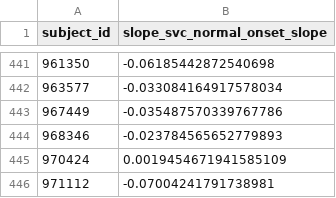
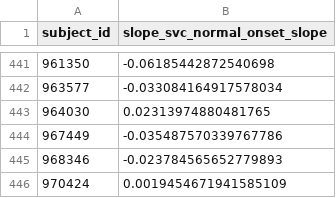
Before and after one commit to ttompk/als, a CSV file: clean_data/svc_normal_onset_slope.csv, drawn as a sheet; only a part is shown, gaps mark what is left out; the shorter side is filled out with more unchanged rows; the diff names each change by its address in the sheet, - before the commit and + after, or states it on an @@ line.

```diff
--- a/clean_data/svc_normal_onset_slope.csv
+++ b/clean_data/svc_normal_onset_slope.csv
+row 443: 964030 | 0.02313974880481765
```
Also changed, not shown: 23 other files.
